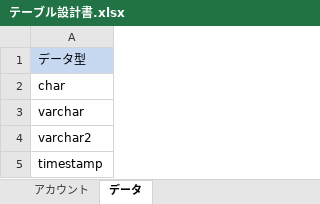
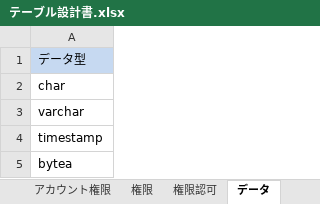
Before and after one commit to fine-project/fine, an Excel workbook: fine-tools/java-source-gen/テーブル設計書.xlsx, sheet データ, drawn as a sheet; values as stored, in another font and other column widths than the file's, no borders; removed rows and columns are numbered as before the commit, all else as after; the diff names each change by its address in the sheet, - before the commit and + after, or states it on an @@ line.

```diff
--- a/fine-tools/java-source-gen/テーブル設計書.xlsx (sheet データ)
+++ b/fine-tools/java-source-gen/テーブル設計書.xlsx (sheet データ)
+sheet tab: アカウント権限
+sheet tab: 権限
+sheet tab: 権限認可
-row 4: varchar2
+row 5: bytea
```
Also changed, not shown: sheet アカウント, 6 other files.
